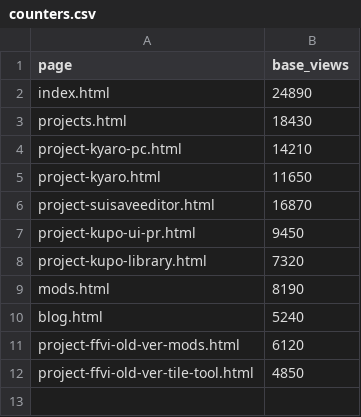
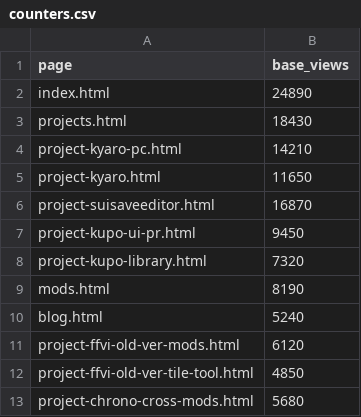
Before and after one commit to faospark/denoffao, a CSV file: counters.csv, drawn as a sheet.

Commit message:
feat: add meta robots tag for SEO optimization and create Chrono Cross mods page

```diff
--- a/counters.csv
+++ b/counters.csv
@@ -12 +12,2 @@ project-ffvi-old-ver-mods.html,6120
 project-ffvi-old-ver-tile-tool.html,4850
+project-chrono-cross-mods.html,5680
```
Also changed, not shown: 14 other files.
